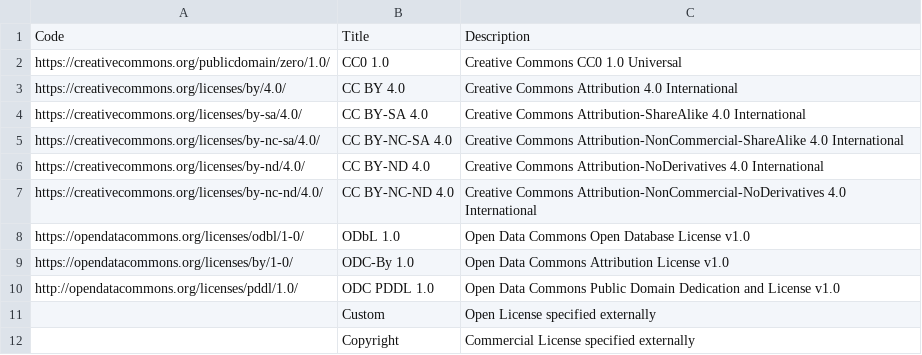
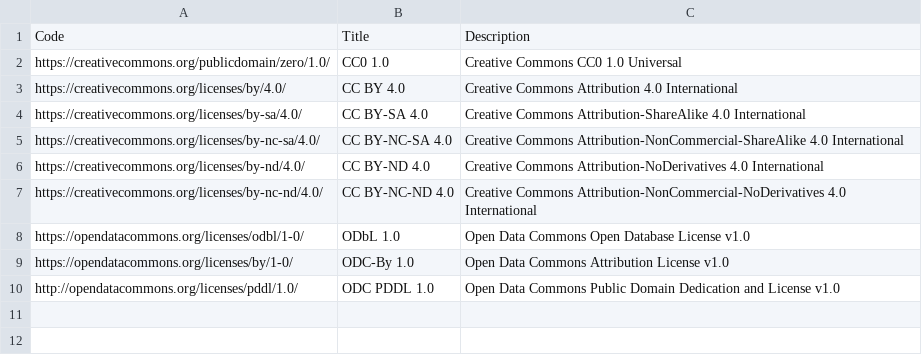
Before and after one commit to GFDRR/rdl-standard, a CSV file: schema/codelists/open/license.csv, drawn as a sheet; the diff names each change by its address in the sheet, - before the commit and + after, or states it on an @@ line.

Commit message:
Change to license codelist based on review

```diff
--- a/schema/codelists/open/license.csv
+++ b/schema/codelists/open/license.csv
-row 11:  | Custom | Open License specified externally
-row 12:  | Copyright | Commercial License specified externally
```
